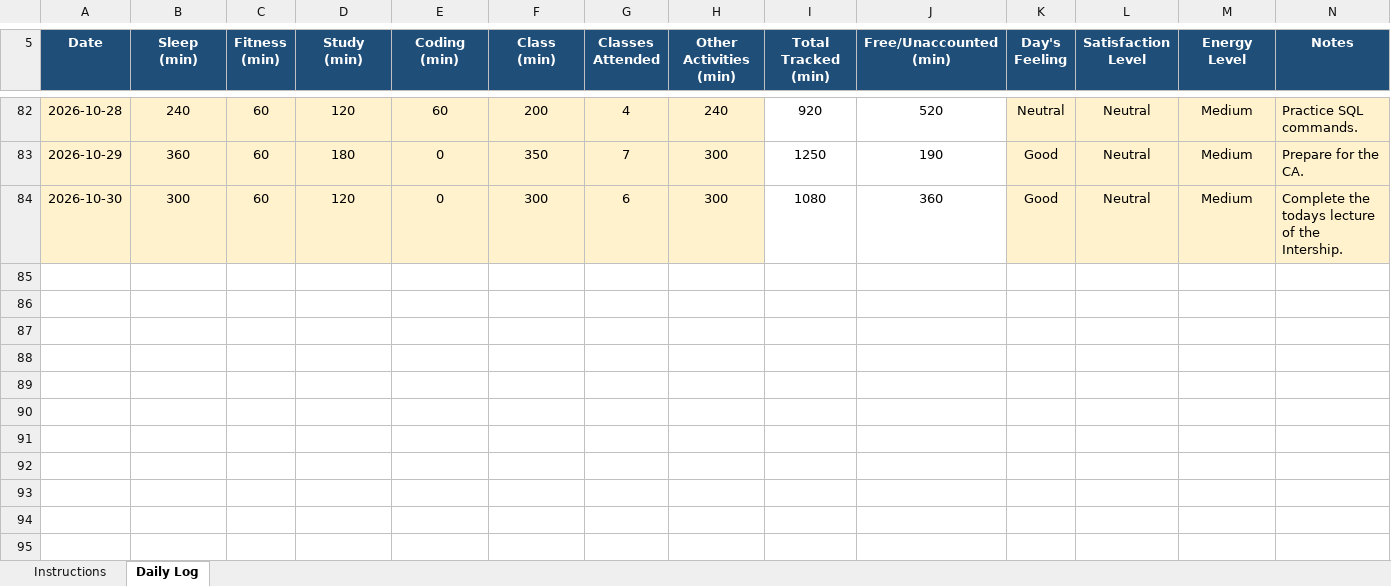
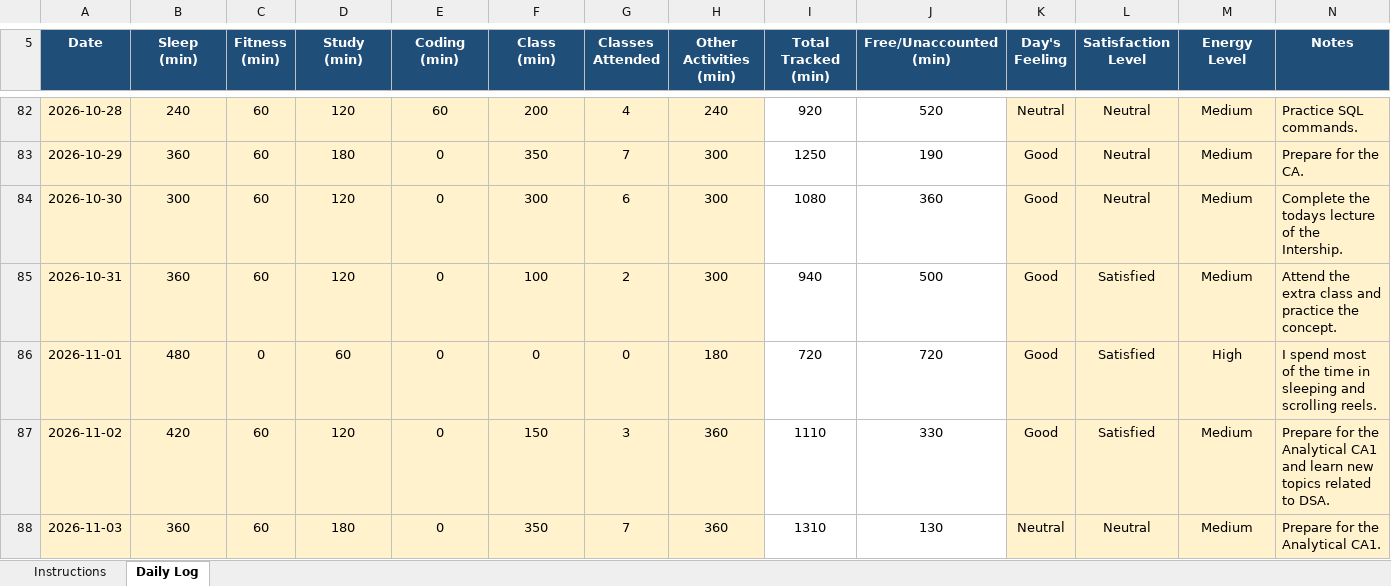
Before and after one commit to happysinghrajput8910-hue/CAP776, an Excel workbook: 12618065.xlsx, sheet Daily Log, drawn as a sheet; only a part is shown, gaps mark what is left out; values as stored, in another font and other column widths than the file's, no borders; conditional formats not drawn; the diff names each change by its address in the sheet, - before the commit and + after, or states it on an @@ line.

```diff
--- a/12618065.xlsx (sheet Daily Log)
+++ b/12618065.xlsx (sheet Daily Log)
+row 85: 2026-10-31 | 360 | 60 | 120 | 0 | 100 | 2 | 300 | 940 | 500 | Good | Satisfied | Medium | Attend the extra class and practice the concept.
+row 86: 2026-11-01 | 480 | 0 | 60 | 0 | 0 | 0 | 180 | 720 | 720 | Good | Satisfied | High | I spend most of the time in sleeping and scrolling reels.
+row 87: 2026-11-02 | 420 | 60 | 120 | 0 | 150 | 3 | 360 | 1110 | 330 | Good | Satisfied | Medium | Prepare for the Analytical CA1 and learn new topics related to DSA.
+row 88: 2026-11-03 | 360 | 60 | 180 | 0 | 350 | 7 | 360 | 1310 | 130 | Neutral | Neutral | Medium | Prepare for the Analytical CA1.
```
Also changed, not shown: 1 other file.
